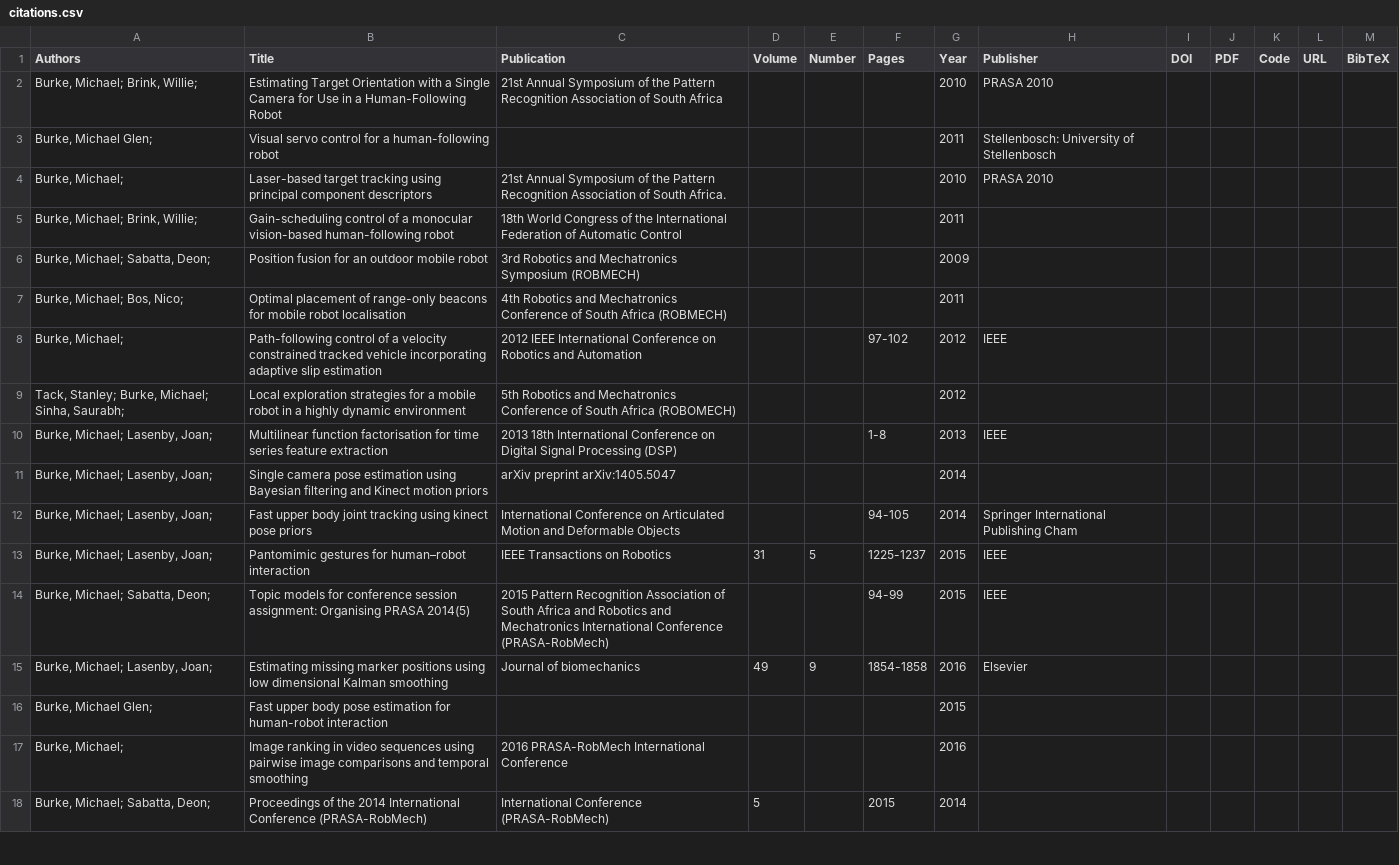
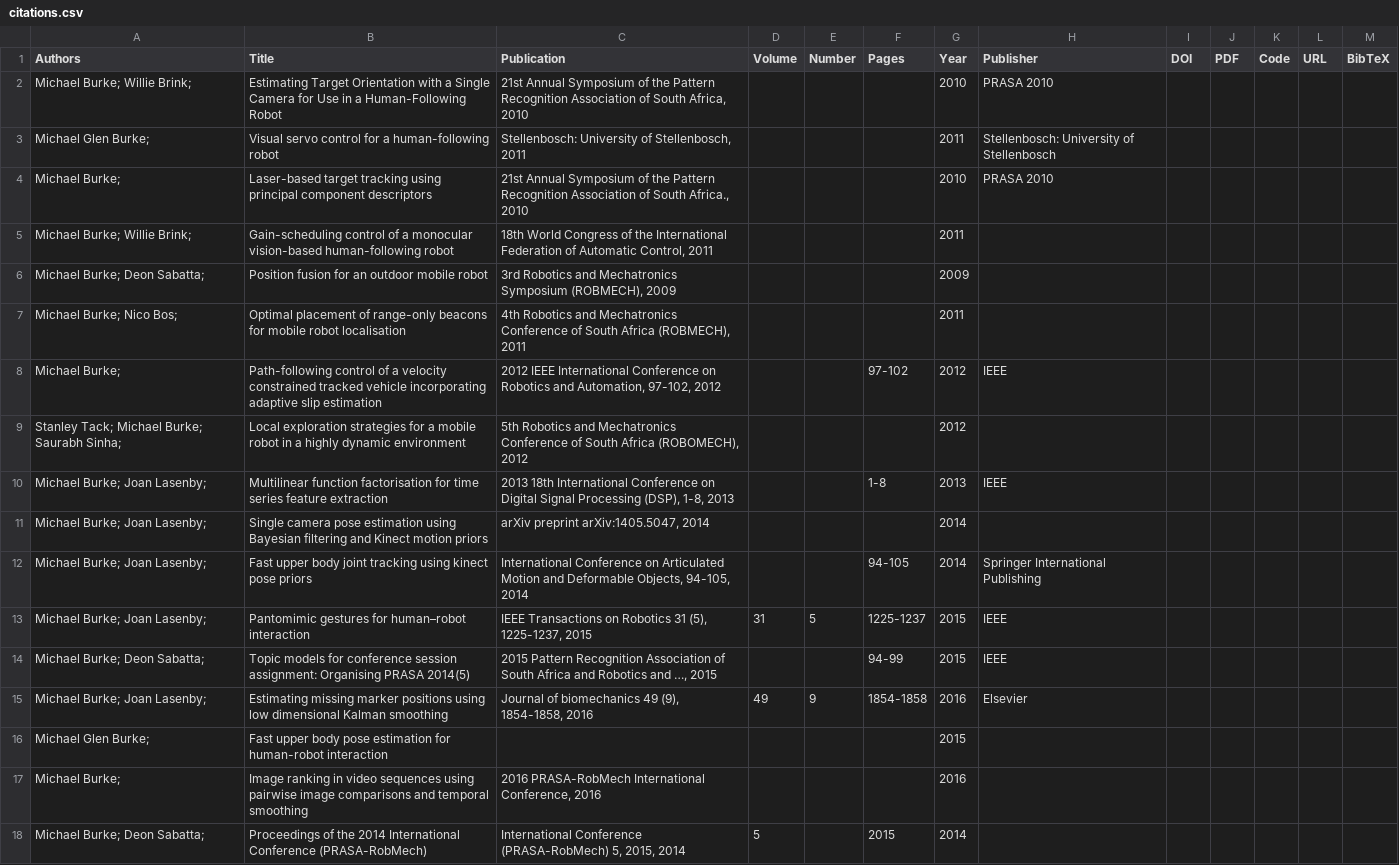
Before and after one commit to mgb45/mgb45.github.io, a CSV file: _data/citations.csv, drawn as a sheet; only a part is shown; the diff covers the shown part only; the diff names each change by its address in the sheet, - before the commit and + after, or states it on an @@ line.

```diff
--- a/_data/citations.csv
+++ b/_data/citations.csv
-A2 (Authors): Burke, Michael; Brink, Willie;
+A2 (Authors): Michael Burke; Willie Brink;
-C2 (Publication): …of South Africa
+C2 (Publication): …of South Africa, 2010
-A3 (Authors): Burke, Michael Glen;
+A3 (Authors): Michael Glen Burke;
-C3 (Publication): (empty)
+C3 (Publication): Stellenbosch: University of Stellenbosch, 2011
-A4 (Authors): Burke, Michael;
+A4 (Authors): Michael Burke;
-C4 (Publication): …of South Africa.
+C4 (Publication): …of South Africa., 2010
-A5 (Authors): Burke, Michael; Brink, Willie;
+A5 (Authors): Michael Burke; Willie Brink;
-C5 (Publication): …of Automatic Control
+C5 (Publication): …of Automatic Control, 2011
-A6 (Authors): Burke, Michael; Sabatta, Deon;
+A6 (Authors): Michael Burke; Deon Sabatta;
-C6 (Publication): …Mechatronics Symposium (ROBMECH)
+C6 (Publication): …Mechatronics Symposium (ROBMECH), 2009
-A7 (Authors): Burke, Michael; Bos, Nico;
+A7 (Authors): Michael Burke; Nico Bos;
-C7 (Publication): …South Africa (ROBMECH)
+C7 (Publication): …South Africa (ROBMECH), 2011
-A8 (Authors): Burke, Michael;
+A8 (Authors): Michael Burke;
-C8 (Publication): …Robotics and Automation
+C8 (Publication): …Robotics and Automation, 97-102, 2012
-A9 (Authors): Tack, Stanley; Burke, Michael; Sinha, Saurabh;
+A9 (Authors): Stanley Tack; Michael Burke; Saurabh Sinha;
-C9 (Publication): …South Africa (ROBOMECH)
+C9 (Publication): …South Africa (ROBOMECH), 2012
-A10:A13 (Authors): Burke, Michael; Lasenby, Joan;
+A10:A13 (Authors): Michael Burke; Joan Lasenby;
-C10 (Publication): …Signal Processing (DSP)
+C10 (Publication): …Signal Processing (DSP), 1-8, 2013
-C11 (Publication): arXiv preprint arXiv:1405.5047
+C11 (Publication): arXiv preprint arXiv:1405.5047, 2014
-C12 (Publication): …and Deformable Objects
+C12 (Publication): …and Deformable Objects, 94-105, 2014
-H12 (Publisher): Springer International Publishing Cham
+H12 (Publisher): Springer International Publishing
-C13 (Publication): IEEE Transactions on Robotics
+C13 (Publication): IEEE Transactions on Robotics 31 (5), 1225-1237, 2015
-A14 (Authors): Burke, Michael; Sabatta, Deon;
+A14 (Authors): Michael Burke; Deon Sabatta;
-C14 (Publication): …Robotics and Mechatronics International Conference (PRASA-RobMech)
+C14 (Publication): …Robotics and …, 2015
-A15 (Authors): Burke, Michael; Lasenby, Joan;
+A15 (Authors): Michael Burke; Joan Lasenby;
-C15 (Publication): Journal of biomechanics
+C15 (Publication): Journal of biomechanics 49 (9), 1854-1858, 2016
-A16 (Authors): Burke, Michael Glen;
+A16 (Authors): Michael Glen Burke;
-A17 (Authors): Burke, Michael;
+A17 (Authors): Michael Burke;
-C17 (Publication): …PRASA-RobMech International Conference
+C17 (Publication): …PRASA-RobMech International Conference, 2016
-A18 (Authors): Burke, Michael; Sabatta, Deon;
+A18 (Authors): Michael Burke; Deon Sabatta;
-C18 (Publication): …Conference (PRASA-RobMech)
+C18 (Publication): …Conference (PRASA-RobMech) 5, 2015, 2014
```
Also changed, not shown: 3 added rows and 128 edited cells elsewhere in this file.
